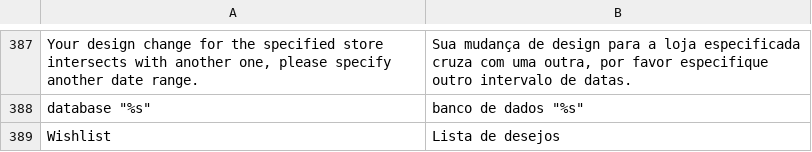
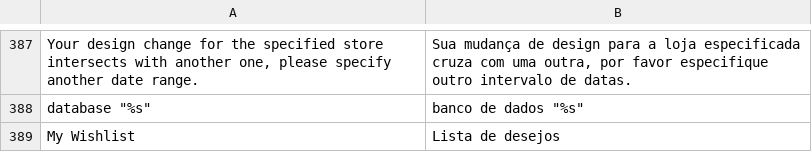
Before and after one commit to bommercatto/translations, a CSV file: locale/pt_BR/Mage_Core.csv, drawn as a sheet; only a part is shown, gaps mark what is left out.

Commit message:
up

```diff
--- a/locale/pt_BR/Mage_Core.csv
+++ b/locale/pt_BR/Mage_Core.csv
@@ -392,2 +392,2 @@
 "database ""%s""","banco de dados ""%s"""
-"Wishlist","Lista de desejos"
+"My Wishlist","Lista de desejos"
```
